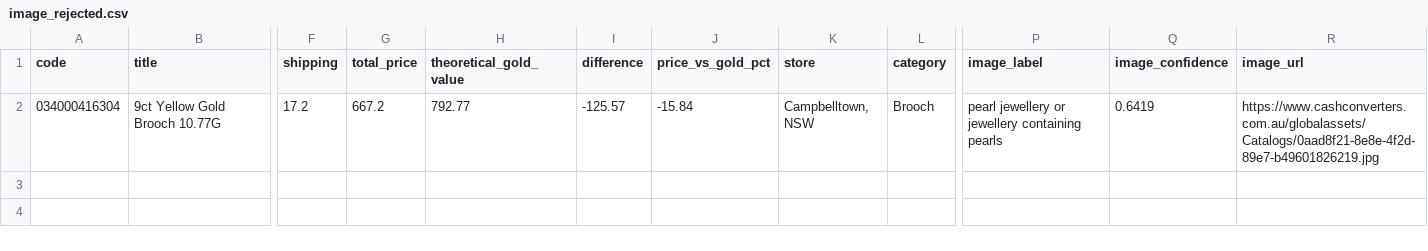
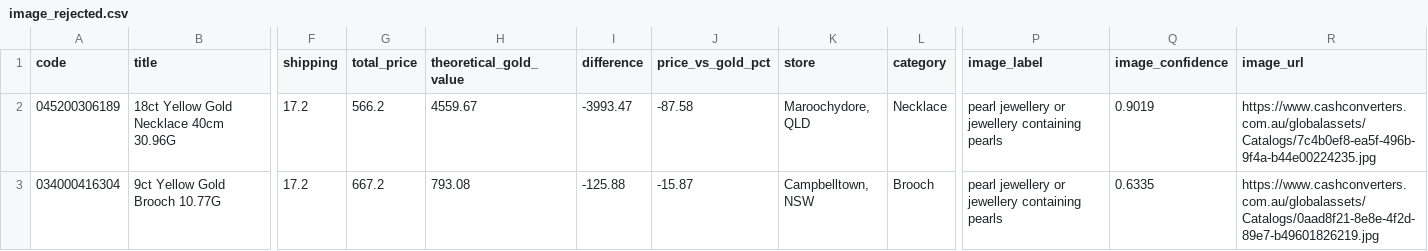
Before and after one commit to tycab03/gold-deal-finder, a CSV file: image_rejected.csv, drawn as a sheet; only a part is shown, gaps mark what is left out; addresses are those after the commit; rows hold the shown columns only; the diff names each change by its address in the sheet, - before the commit and + after, or states it on an @@ line.

```diff
--- a/image_rejected.csv
+++ b/image_rejected.csv
+row 2: 045200306189 | 18ct Yellow Gold Necklace 40cm 30.96G | 17.2 | 566.2 | 4559.67 | -3993.47 | -87.58 | Maroochydore, QLD | Necklace | pearl jewellery or jewellery containing pearls | 0.9019 | https://www.cashconverters.com.au/globalassets/Catalogs/7c4b0ef8-ea5f-496b-9f4a-b44e00224235.jpg
-H3 (theoretical_gold_value): 792.77
+H3 (theoretical_gold_value): 793.08
-I3 (difference): -125.57
+I3 (difference): -125.88
-J3 (price_vs_gold_pct): -15.84
+J3 (price_vs_gold_pct): -15.87
-Q3 (image_confidence): 0.6419
+Q3 (image_confidence): 0.6335
```
Also changed, not shown: 1 other file.
